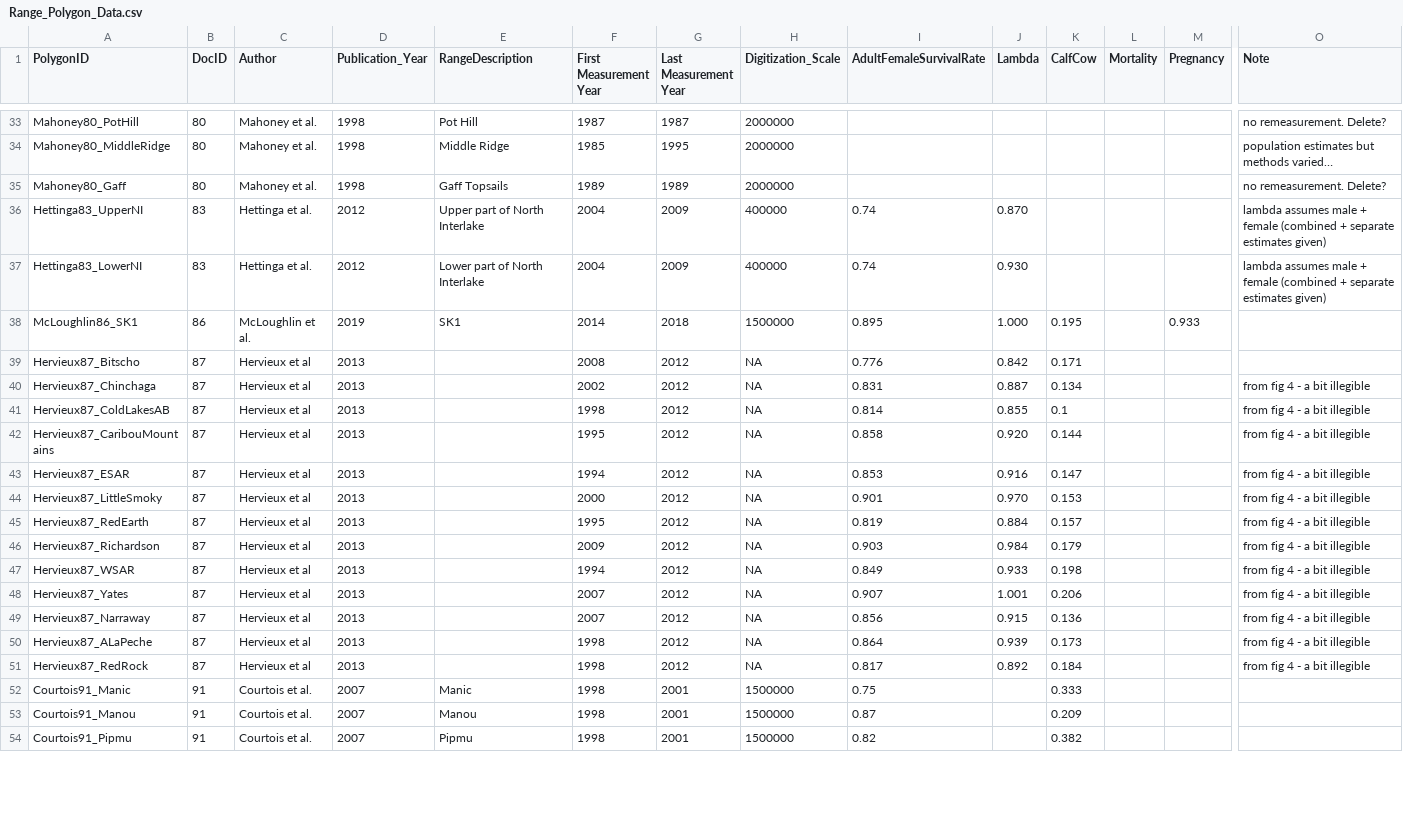
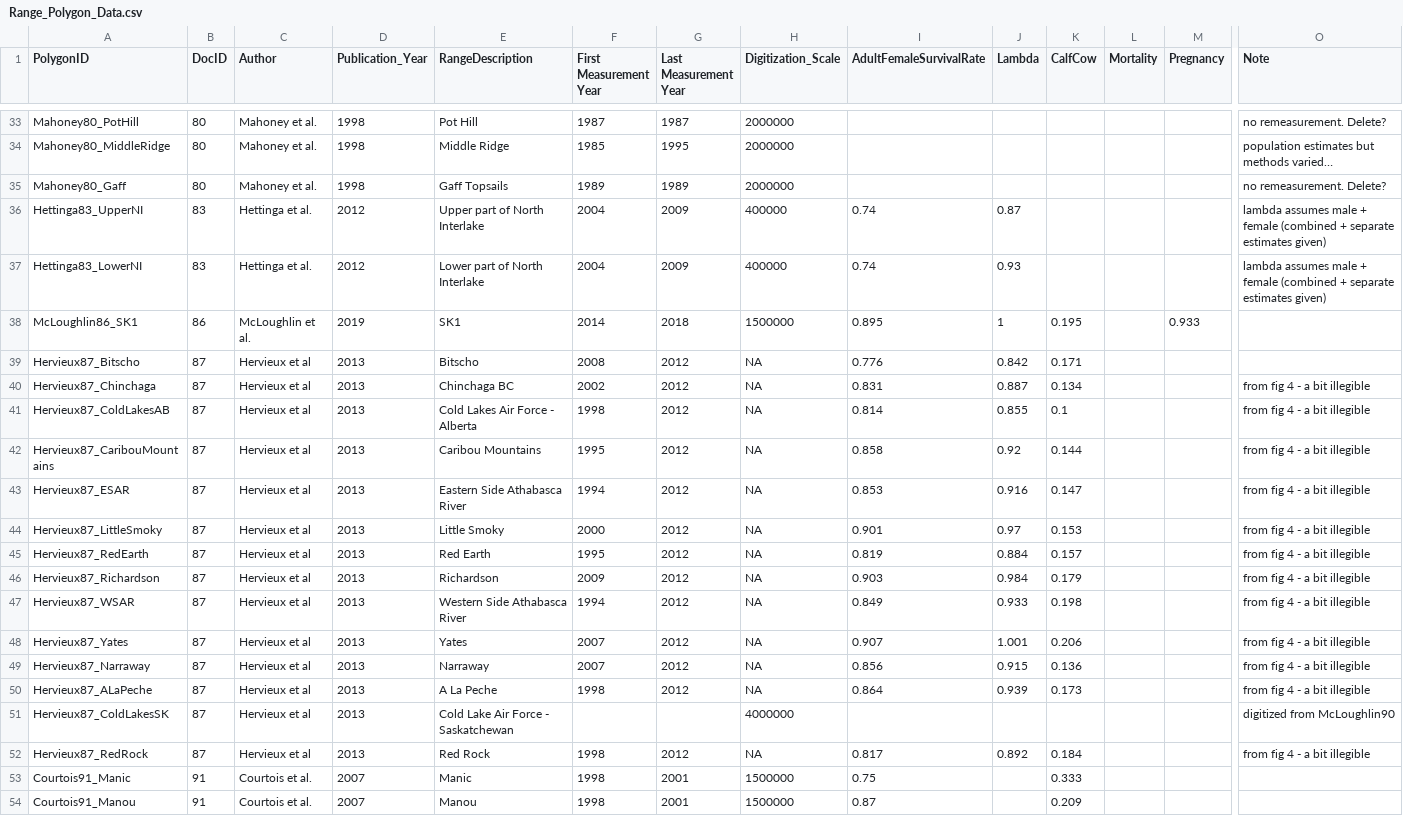
Before and after one commit to ianmseddy/Caribou_Demography_MetaAnalysis, a CSV file: data/Range_Polygon_Data.csv, drawn as a sheet; only a part is shown, gaps mark what is left out; the shorter side is filled out with more unchanged rows; addresses are those after the commit; rows hold the shown columns only; the diff covers the shown part only; the diff names each change by its address in the sheet, - before the commit and + after, or states it on an @@ line.

Commit message:
archive of digitized SAs, misc csv stuff

```diff
--- a/data/Range_Polygon_Data.csv
+++ b/data/Range_Polygon_Data.csv
-J36 (Lambda): 0.870
+J36 (Lambda): 0.87
-J37 (Lambda): 0.930
+J37 (Lambda): 0.93
-J38 (Lambda): 1.000
+J38 (Lambda): 1
-E39 (RangeDescription): (empty)
+E39 (RangeDescription): Bitscho
-E40 (RangeDescription): (empty)
+E40 (RangeDescription): Chinchaga BC
-E41 (RangeDescription): (empty)
+E41 (RangeDescription): Cold Lakes Air Force - Alberta
-E42 (RangeDescription): (empty)
+E42 (RangeDescription): Caribou Mountains
-J42 (Lambda): 0.920
+J42 (Lambda): 0.92
-E43 (RangeDescription): (empty)
+E43 (RangeDescription): Eastern Side Athabasca River
-E44 (RangeDescription): (empty)
+E44 (RangeDescription): Little Smoky
-J44 (Lambda): 0.970
+J44 (Lambda): 0.97
-E45 (RangeDescription): (empty)
+E45 (RangeDescription): Red Earth
-E46 (RangeDescription): (empty)
+E46 (RangeDescription): Richardson
-E47 (RangeDescription): (empty)
+E47 (RangeDescription): Western Side Athabasca River
-E48 (RangeDescription): (empty)
+E48 (RangeDescription): Yates
-E49 (RangeDescription): (empty)
+E49 (RangeDescription): Narraway
-E50 (RangeDescription): (empty)
+E50 (RangeDescription): A La Peche
+row 51: Hervieux87_ColdLakesSK | 87 | Hervieux et al | 2013 | Cold Lake Air Force - Saskatchewan |  |  | 4000000 |  |  |  |  |  | digitized from McLoughlin90
-E52 (RangeDescription): (empty)
+E52 (RangeDescription): Red Rock
```
Also changed, not shown: 20 edited cells elsewhere in this file, data/Lit_Review_notes.csv, 3 other files.
